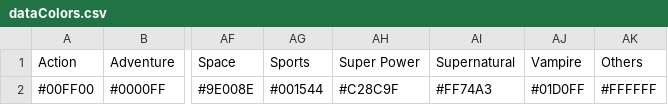
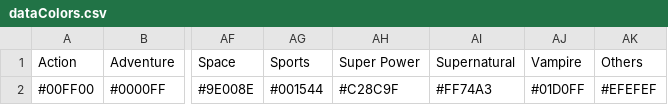
Before and after one commit to com-480-data-visualization/project-2023-vizmoica, a CSV file: data/graph4_pie_chart/dataColors.csv, drawn as a sheet; only a part is shown, gaps mark what is left out; the diff names each change by its address in the sheet, - before the commit and + after, or states it on an @@ line.

Commit message:
add transition to graph 4 and change color on graph 4

```diff
--- a/data/graph4_pie_chart/dataColors.csv
+++ b/data/graph4_pie_chart/dataColors.csv
-AK2 (Others): #FFFFFF
+AK2 (Others): #EFEFEF
```
Also changed, not shown: 4 other files.
